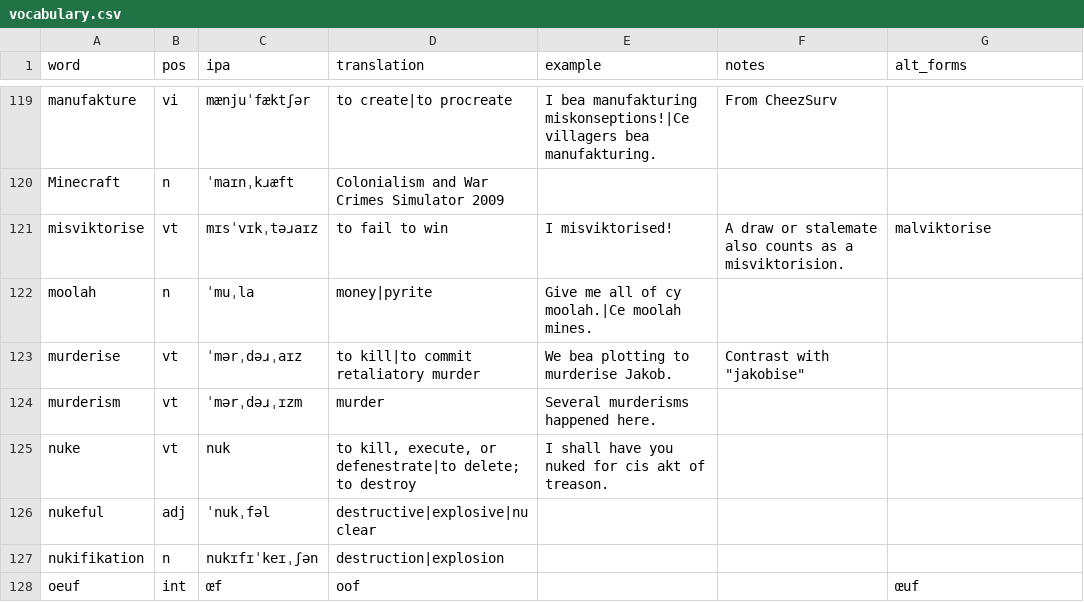
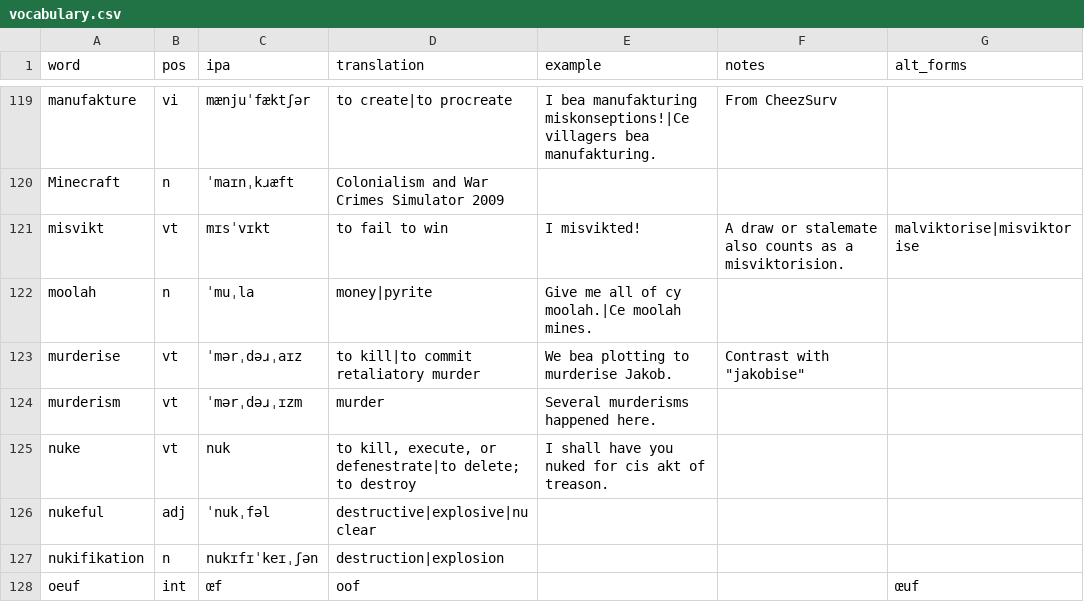
Before and after one commit to SeriousGuy888/Billzonian, a CSV file: vocabulary.csv, drawn as a sheet; only a part is shown, gaps mark what is left out.

Commit message:
Update vocabulary.csv

```diff
--- a/vocabulary.csv
+++ b/vocabulary.csv
@@ -120,3 +120,3 @@ manufakture,vi,mænjuˈfæktʃər,to create|to procreate,I bea manufakturing mis
 Minecraft,n,ˈmaɪnˌkɹæft,Colonialism and War Crimes Simulator 2009,,,
-misviktorise,vt,mɪsˈvɪkˌtəɹaɪz,to fail to win,I misviktorised!,A draw or stalemate also counts as a misviktorision.,malviktorise
+misvikt,vt,mɪsˈvɪkt,to fail to win,I misvikted!,A draw or stalemate also counts as a misviktorision.,malviktorise|misviktorise
 moolah,n,ˈmuˌla,money|pyrite,Give me all of cy moolah.|Ce moolah mines.,,
```
